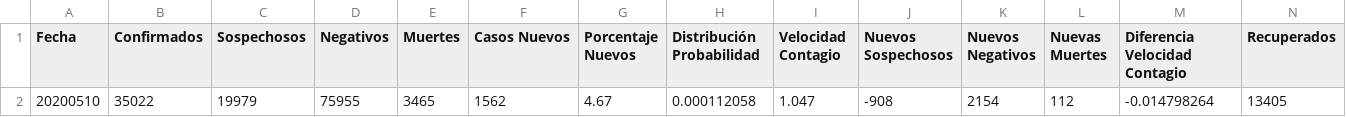
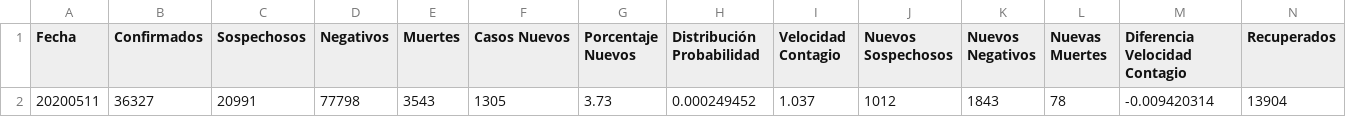
Before and after one commit to juanjmtzs/BI-COVID19, a CSV file: LastDay.csv, drawn as a sheet; only a part is shown; removed rows and columns are numbered as before the commit, all else as after; rows hold the shown columns only; the diff names each change by its address in the sheet, - before the commit and + after, or states it on an @@ line.

```diff
--- a/LastDay.csv
+++ b/LastDay.csv
-row 2: 20200510 | 35022 | 19979 | 75955 | 3465 | 1562 | 4.67 | 0.000112058 | 1.047 | -908 | 2154 | 112 | -0.014798264 | 13405
+row 2: 20200511 | 36327 | 20991 | 77798 | 3543 | 1305 | 3.73 | 0.000249452 | 1.037 | 1012 | 1843 | 78 | -0.009420314 | 13904
```
Also changed, not shown: LETALIDAD_LOAD.csv, TEST_LOAD.csv, 1 other file.
